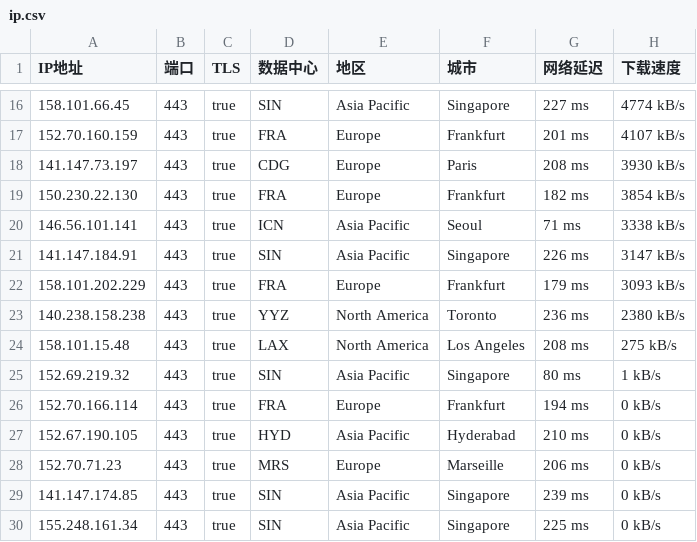
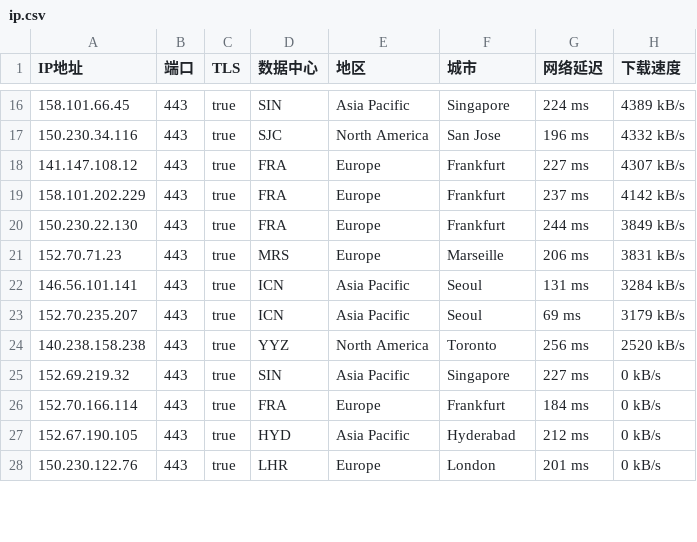
Before and after one commit to ailx1101/Cloudflare-IP-SpeedTest, a CSV file: ip.csv, drawn as a sheet; only a part is shown, gaps mark what is left out; the diff covers the shown part only.

```diff
--- a/ip.csv
+++ b/ip.csv
@@ -16,15 +16,13 @@ IP地址,端口,TLS,数据中心,地区,城市,网络延迟,下载速度
-158.101.66.45,443,true,SIN,Asia Pacific,Singapore,227 ms,4774 kB/s
-152.70.160.159,443,true,FRA,Europe,Frankfurt,201 ms,4107 kB/s
-141.147.73.197,443,true,CDG,Europe,Paris,208 ms,3930 kB/s
-150.230.22.130,443,true,FRA,Europe,Frankfurt,182 ms,3854 kB/s
-146.56.101.141,443,true,ICN,Asia Pacific,Seoul,71 ms,3338 kB/s
-141.147.184.91,443,true,SIN,Asia Pacific,Singapore,226 ms,3147 kB/s
-158.101.202.229,443,true,FRA,Europe,Frankfurt,179 ms,3093 kB/s
-140.238.158.238,443,true,YYZ,North America,Toronto,236 ms,2380 kB/s
-158.101.15.48,443,true,LAX,North America,Los Angeles,208 ms,275 kB/s
-152.69.219.32,443,true,SIN,Asia Pacific,Singapore,80 ms,1 kB/s
-152.70.166.114,443,true,FRA,Europe,Frankfurt,194 ms,0 kB/s
-152.67.190.105,443,true,HYD,Asia Pacific,Hyderabad,210 ms,0 kB/s
-152.70.71.23,443,true,MRS,Europe,Marseille,206 ms,0 kB/s
-141.147.174.85,443,true,SIN,Asia Pacific,Singapore,239 ms,0 kB/s
-155.248.161.34,443,true,SIN,Asia Pacific,Singapore,225 ms,0 kB/s
+158.101.66.45,443,true,SIN,Asia Pacific,Singapore,224 ms,4389 kB/s
+150.230.34.116,443,true,SJC,North America,San Jose,196 ms,4332 kB/s
+141.147.108.12,443,true,FRA,Europe,Frankfurt,227 ms,4307 kB/s
+158.101.202.229,443,true,FRA,Europe,Frankfurt,237 ms,4142 kB/s
+150.230.22.130,443,true,FRA,Europe,Frankfurt,244 ms,3849 kB/s
+152.70.71.23,443,true,MRS,Europe,Marseille,206 ms,3831 kB/s
+146.56.101.141,443,true,ICN,Asia Pacific,Seoul,131 ms,3284 kB/s
+152.70.235.207,443,true,ICN,Asia Pacific,Seoul,69 ms,3179 kB/s
+140.238.158.238,443,true,YYZ,North America,Toronto,256 ms,2520 kB/s
+152.69.219.32,443,true,SIN,Asia Pacific,Singapore,227 ms,0 kB/s
+152.70.166.114,443,true,FRA,Europe,Frankfurt,184 ms,0 kB/s
+152.67.190.105,443,true,HYD,Asia Pacific,Hyderabad,212 ms,0 kB/s
+150.230.122.76,443,true,LHR,Europe,London,201 ms,0 kB/s
```
Also changed, not shown: 6 added rows, 5 removed rows and 21 edited cells elsewhere in this file.
